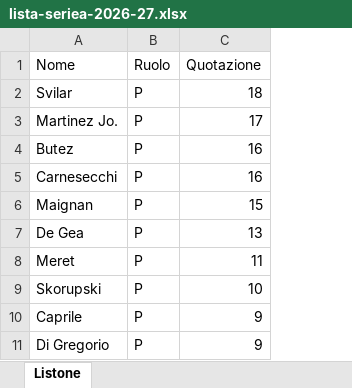
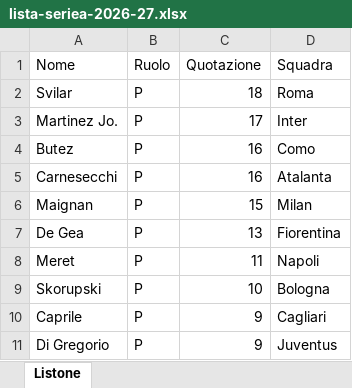
Before and after one commit to energeniaimpianti/asta-busta-chiusa, an Excel workbook: AstaWeb/liste/lista-seriea-2026-27.xlsx, sheet Listone, drawn as a sheet; only a part is shown; values as stored, in another font and other column widths than the file's, no borders; the diff names each change by its address in the sheet, - before the commit and + after, or states it on an @@ line.

Commit message:
8 modifiche della lega (07/09/2026): quotazione minima in evidenza sotto il nome (visibile a TUTTI, non piu' solo al banditore); SQUADRA di appartenenza sotto il nome (colonna opzionale del file lista, listone ufficiale rigenerato da fonte quotazioni ufficiale, retrocompatibile a 3 colonne); Passo e Consegna busta in due zone distanti (e nello spareggio niente Passo/zero: non ci si ritira); Termina serata ripiegato nei comandi rari; SPAREGGIO UNICO con ripetizione della propria puntata consentita e MONETINA automatica a ogni pareggio (eliminato il secondo spareggio e la config obsoleta spareggioDaPari); annullare QUALSIASI assegnazione in qualsiasi momento (pannello Regie: rimborso + rientro in gioco, round corrente rifatto, Excel traccia ANNULLATO — fix latente anche dell'annulla-ultima in export); banditore modifica i crediti di chiunque quando vuole; VOCE nello spareggio racconta SOLO l'ultimo rilancio (mai piu' ripetizione dell'asta iniziale); responsive: breakpoint tablet 780px esplicito; SPEC.md portato alle regole attuali (D2/D5/D8/D11/D12); 67 test + E2E 24/24 (zero nello spareggio, squadra visibile, regie, Excel con ANNULLATO e crediti); zip Marco rigenerato (67/67 sul pacchetto estratto) e caricato sul solito link release

```diff
--- a/AstaWeb/liste/lista-seriea-2026-27.xlsx (sheet Listone)
+++ b/AstaWeb/liste/lista-seriea-2026-27.xlsx (sheet Listone)
+column D (Squadra), rows 2-11: Roma | Inter | Como | Atalanta | Milan | Fiorentina | Napoli | Bologna | Cagliari | Juventus
```
Also changed, not shown: 10 other files.
